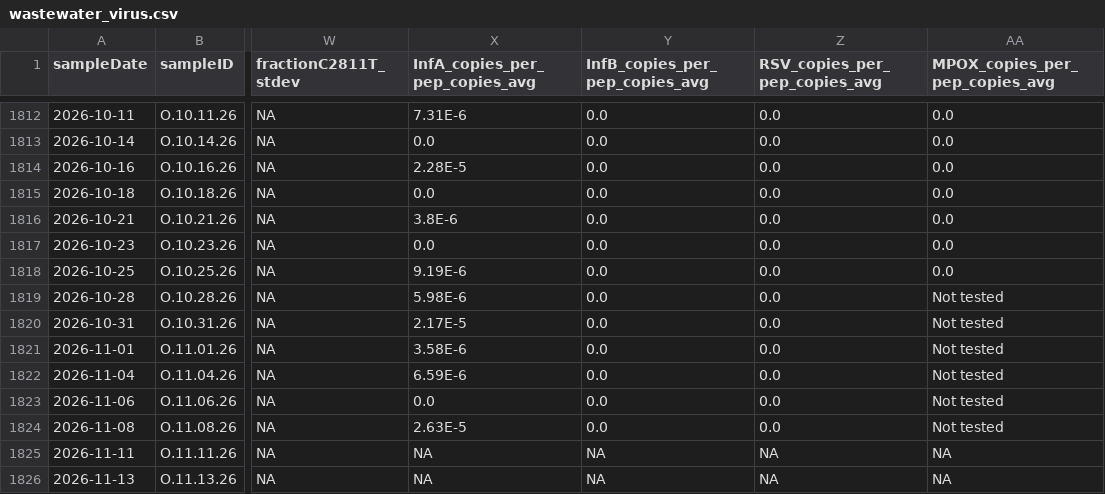
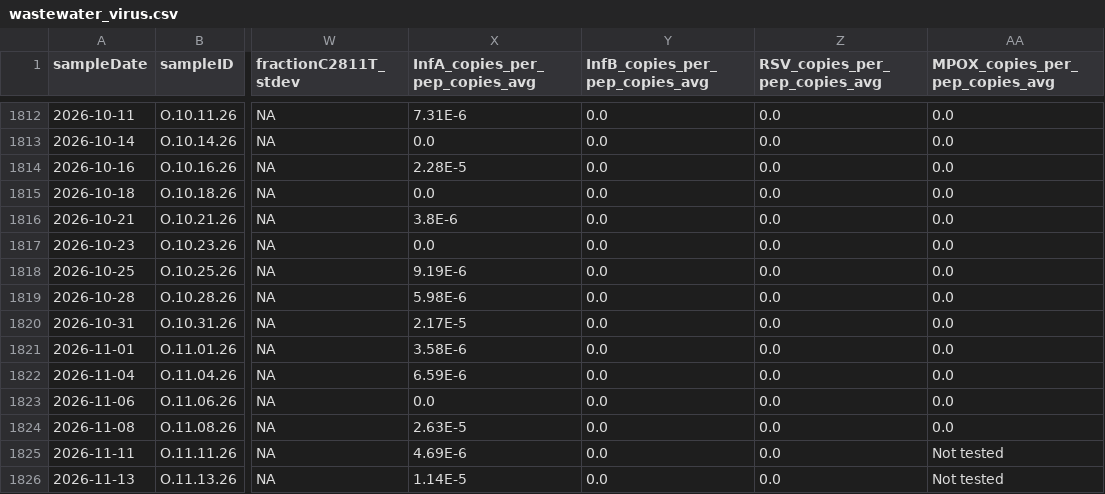
Before and after one commit to Delatolla-lab/PHESD, a CSV file: Wastewater/Ottawa/Data/wastewater_virus.csv, drawn as a sheet; only a part is shown, gaps mark what is left out; the diff names each change by its address in the sheet, - before the commit and + after, or states it on an @@ line.

```diff
--- a/Wastewater/Ottawa/Data/wastewater_virus.csv
+++ b/Wastewater/Ottawa/Data/wastewater_virus.csv
-AA1819:AA1824 (MPOX_copies_per_pep_copies_avg): Not tested
+AA1819:AA1824 (MPOX_copies_per_pep_copies_avg): 0.0
-X1825 (InfA_copies_per_pep_copies_avg): NA
+X1825 (InfA_copies_per_pep_copies_avg): 4.69E-6
-Y1825:Y1826 (InfB_copies_per_pep_copies_avg): NA
+Y1825:Y1826 (InfB_copies_per_pep_copies_avg): 0.0
-Z1825:Z1826 (RSV_copies_per_pep_copies_avg): NA
+Z1825:Z1826 (RSV_copies_per_pep_copies_avg): 0.0
-AA1825:AA1826 (MPOX_copies_per_pep_copies_avg): NA
+AA1825:AA1826 (MPOX_copies_per_pep_copies_avg): Not tested
-X1826 (InfA_copies_per_pep_copies_avg): NA
+X1826 (InfA_copies_per_pep_copies_avg): 1.14E-5
```
